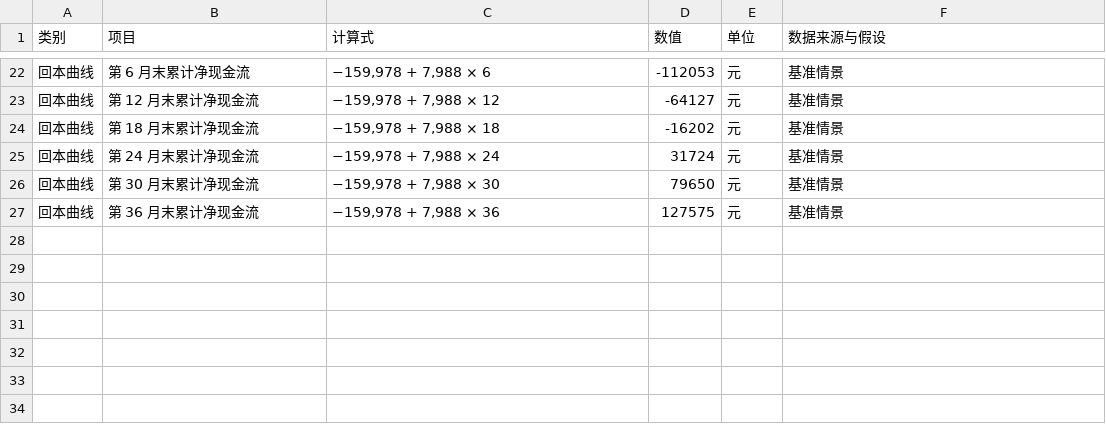
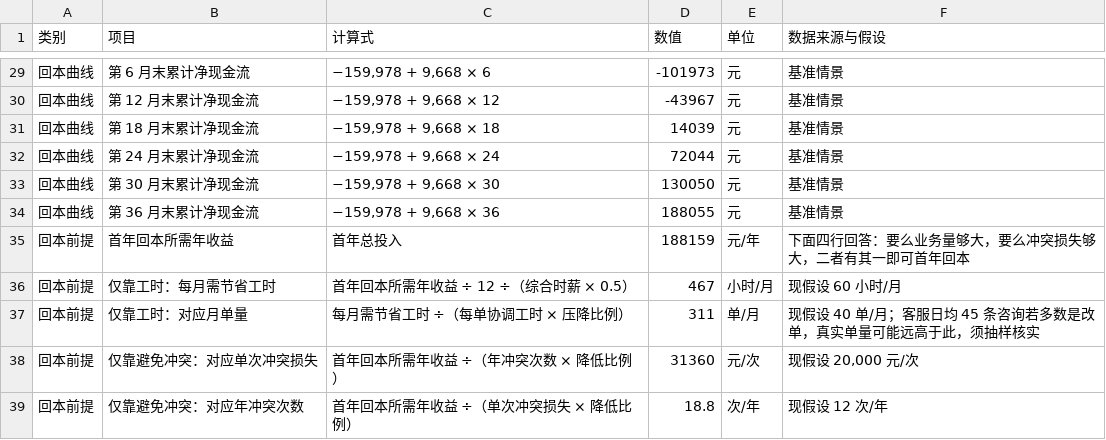
Before and after one commit to panruiqi81/huaheng-order-change-impact-analysis, a CSV file: pricing/05-客户ROI一页纸.csv, drawn as a sheet; only a part is shown, gaps mark what is left out; the diff covers the shown part only.

Commit message:
报价包：新增 Excel 工作簿与 Markdown 版，ROI 改为完整协调链口径并加回本前提与图表
- 新增 pricing/华衡智造-企业报价包.xlsx（11 表，公式咬合，ROI 页两张图）
- 新增 pricing/报价包.md（GitHub 可读，含 mermaid 图）
- ROI：协调工时按销售/计划/客服/工厂完整链路计（2.5 小时/单，压降 60%）；
  新增续年投入产出比、回本前提、收益构成；基准首年 -23.4%、16–17 个月回本、三年 76.9%
- 新增 pricing/tools/build_workbook.ps1；build_pricing.ps1 末尾调用
- README 同步新数字与文件说明

```diff
--- a/pricing/05-客户ROI一页纸.csv
+++ b/pricing/05-客户ROI一页纸.csv
@@ -22,6 +29,11 @@
-"回本曲线","第 6 月末累计净现金流","−159,978 + 7,988 × 6","-112053","元","基准情景"
-"回本曲线","第 12 月末累计净现金流","−159,978 + 7,988 × 12","-64127","元","基准情景"
-"回本曲线","第 18 月末累计净现金流","−159,978 + 7,988 × 18","-16202","元","基准情景"
-"回本曲线","第 24 月末累计净现金流","−159,978 + 7,988 × 24","31724","元","基准情景"
-"回本曲线","第 30 月末累计净现金流","−159,978 + 7,988 × 30","79650","元","基准情景"
-"回本曲线","第 36 月末累计净现金流","−159,978 + 7,988 × 36","127575","元","基准情景"
+"回本曲线","第 6 月末累计净现金流","−159,978 + 9,668 × 6","-101973","元","基准情景"
+"回本曲线","第 12 月末累计净现金流","−159,978 + 9,668 × 12","-43967","元","基准情景"
+"回本曲线","第 18 月末累计净现金流","−159,978 + 9,668 × 18","14039","元","基准情景"
+"回本曲线","第 24 月末累计净现金流","−159,978 + 9,668 × 24","72044","元","基准情景"
+"回本曲线","第 30 月末累计净现金流","−159,978 + 9,668 × 30","130050","元","基准情景"
+"回本曲线","第 36 月末累计净现金流","−159,978 + 9,668 × 36","188055","元","基准情景"
+"回本前提","首年回本所需年收益","首年总投入","188159","元/年","下面四行回答：要么业务量够大，要么冲突损失够大，二者有其一即可首年回本"
+"回本前提","仅靠工时：每月需节省工时","首年回本所需年收益 ÷ 12 ÷（综合时薪 × 0.5）","467","小时/月","现假设 60 小时/月"
+"回本前提","仅靠工时：对应月单量","每月需节省工时 ÷（每单协调工时 × 压降比例）","311","单/月","现假设 40 单/月；客服日均 45 条咨询若多数是改单，真实单量可能远高于此，须抽样核实"
+"回本前提","仅靠避免冲突：对应单次冲突损失","首年回本所需年收益 ÷（年冲突次数 × 降低比例）","31360","元/次","现假设 20,000 元/次"
+"回本前提","仅靠避免冲突：对应年冲突次数","首年回本所需年收益 ÷（单次冲突损失 × 降低比例）","18.8","次/年","现假设 12 次/年"
```
Also changed, not shown: 8 added rows, 1 removed row and 24 edited cells elsewhere in this file, pricing/01-成本拆解表.csv, pricing/03-Token月成本测算表.csv, 9 other files.
